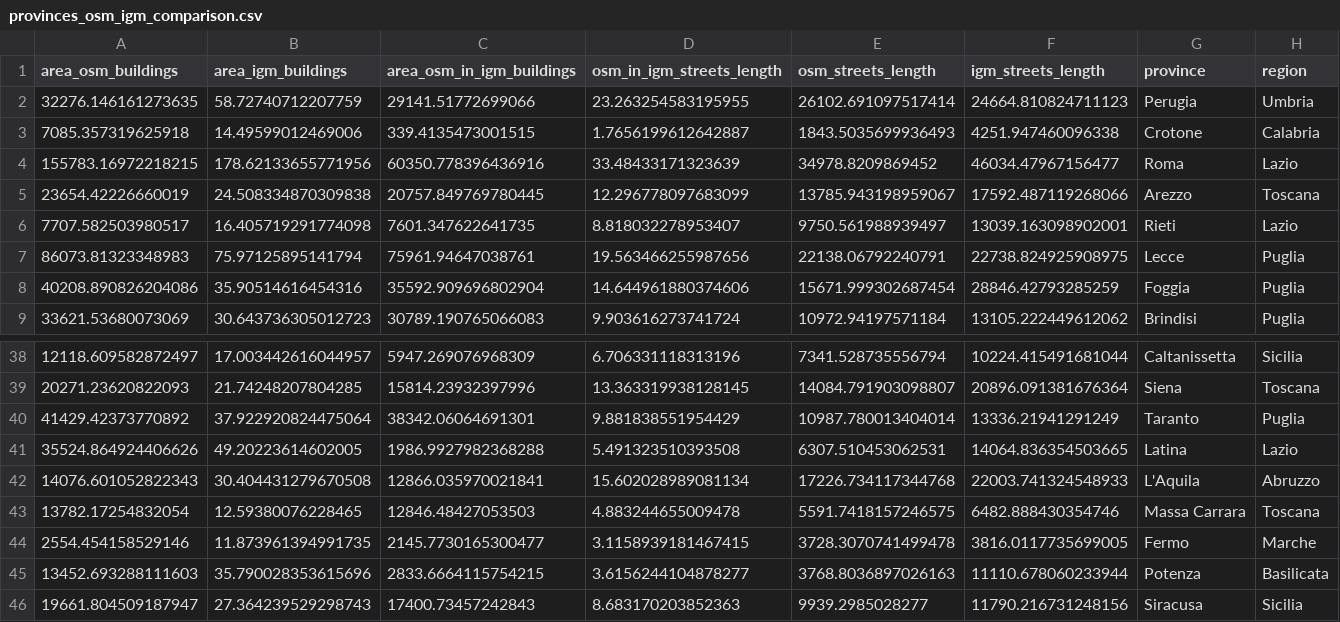
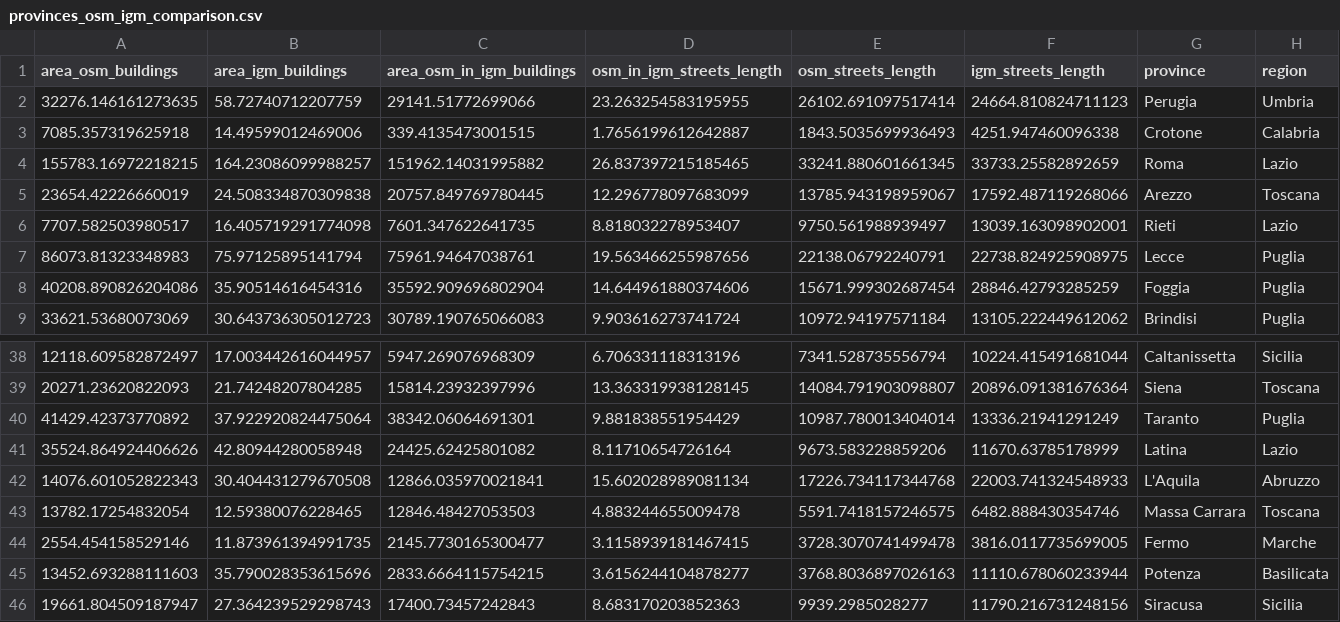
Before and after one commit to napo/dbsnosmcompare, a CSV file: data/provinces_osm_igm_comparison.csv, drawn as a sheet; only a part is shown, gaps mark what is left out.

```diff
--- a/data/provinces_osm_igm_comparison.csv
+++ b/data/provinces_osm_igm_comparison.csv
@@ -3,3 +3,3 @@ area_osm_buildings,area_igm_buildings,area_osm_in_igm_buildings,osm_in_igm_stree
 7085.357319625918,14.49599012469006,339.4135473001515,1.7656199612642887,1843.5035699936493,4251.947460096338,Crotone,Calabria
-155783.16972218215,178.62133655771956,60350.778396436916,33.48433171323639,34978.8209869452,46034.47967156477,Roma,Lazio
+155783.16972218215,164.23086099988257,151962.14031995882,26.837397215185465,33241.880601661345,33733.25582892659,Roma,Lazio
 23654.42226660019,24.508334870309838,20757.849769780445,12.296778097683099,13785.943198959067,17592.487119268066,Arezzo,Toscana
@@ -40,3 +40,3 @@ area_osm_buildings,area_igm_buildings,area_osm_in_igm_buildings,osm_in_igm_stree
 41429.42373770892,37.922920824475064,38342.06064691301,9.881838551954429,10987.780013404014,13336.21941291249,Taranto,Puglia
-35524.864924406626,49.20223614602005,1986.9927982368288,5.491323510393508,6307.510453062531,14064.836354503665,Latina,Lazio
+35524.864924406626,42.80944280058948,24425.62425801082,8.11710654726164,9673.583228859206,11670.63785178999,Latina,Lazio
 14076.601052822343,30.404431279670508,12866.035970021841,15.602028989081134,17226.734117344768,22003.741324548933,L'Aquila,Abruzzo
```
Also changed, not shown: data/regions_osm_igm_comparison.csv.
